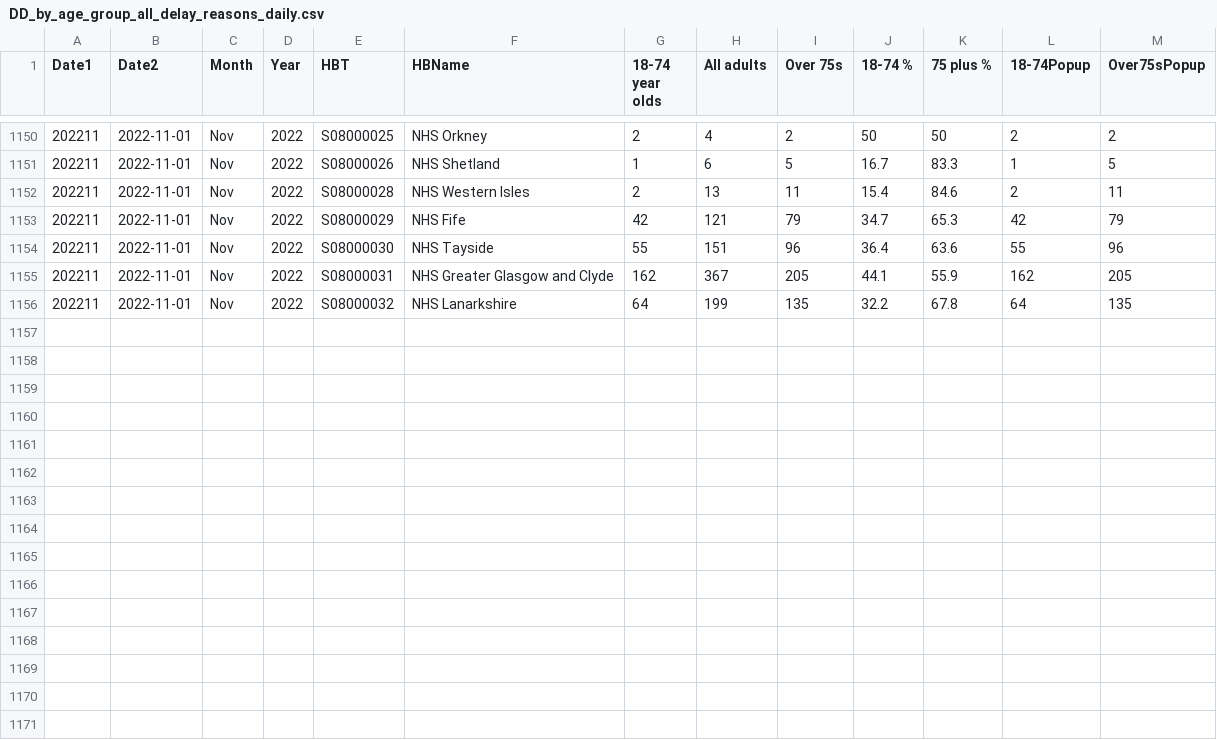
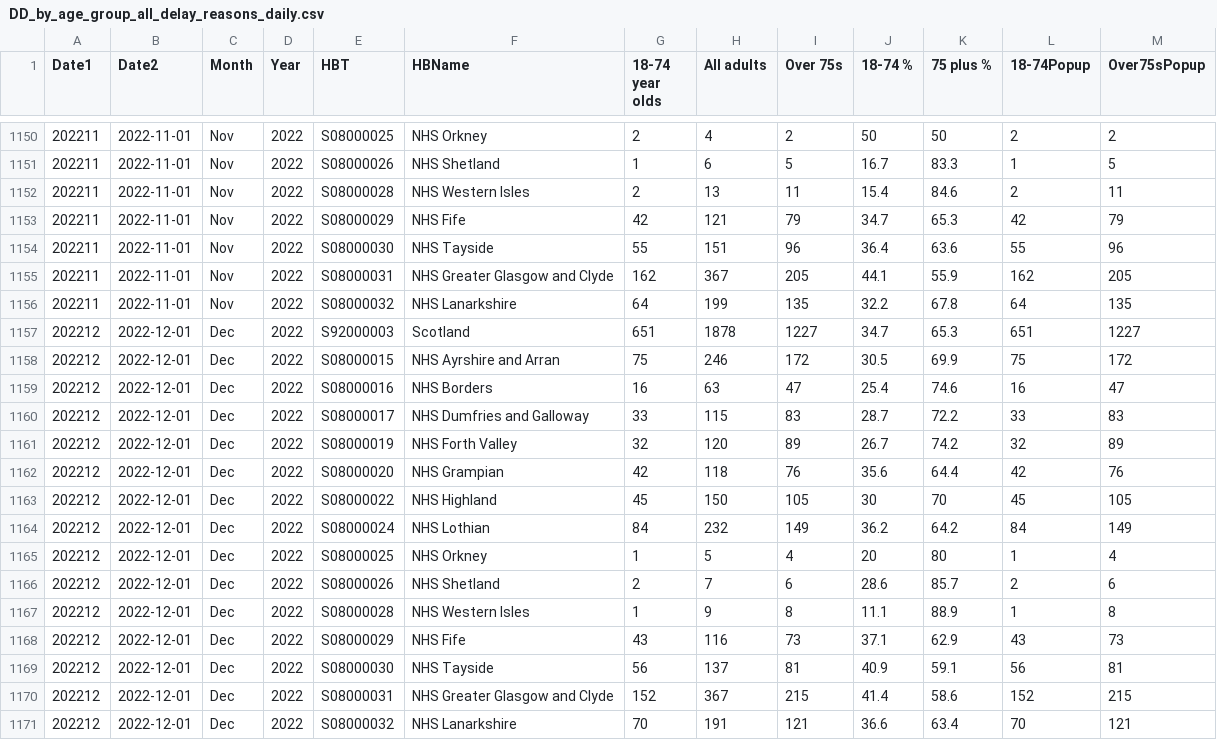
Before and after one commit to DCTdatateam/Hospitals-Tracker_NHS-Scotland, a CSV file: data/delayed-discharges/DD_by_age_group_all_delay_reasons_daily.csv, drawn as a sheet; only a part is shown, gaps mark what is left out.

```diff
--- a/data/delayed-discharges/DD_by_age_group_all_delay_reasons_daily.csv
+++ b/data/delayed-discharges/DD_by_age_group_all_delay_reasons_daily.csv
@@ -1156 +1156,16 @@
 202211,2022-11-01,"Nov","2022","S08000032","NHS Lanarkshire",64,199,135,32.2,67.8,64,135
+202212,2022-12-01,"Dec","2022","S92000003","Scotland",651,1878,1227,34.7,65.3,651,1227
+202212,2022-12-01,"Dec","2022","S08000015","NHS Ayrshire and Arran",75,246,172,30.5,69.9,75,172
+202212,2022-12-01,"Dec","2022","S08000016","NHS Borders",16,63,47,25.4,74.6,16,47
+202212,2022-12-01,"Dec","2022","S08000017","NHS Dumfries and Galloway",33,115,83,28.7,72.2,33,83
+202212,2022-12-01,"Dec","2022","S08000019","NHS Forth Valley",32,120,89,26.7,74.2,32,89
+202212,2022-12-01,"Dec","2022","S08000020","NHS Grampian",42,118,76,35.6,64.4,42,76
+202212,2022-12-01,"Dec","2022","S08000022","NHS Highland",45,150,105,30,70,45,105
+202212,2022-12-01,"Dec","2022","S08000024","NHS Lothian",84,232,149,36.2,64.2,84,149
+202212,2022-12-01,"Dec","2022","S08000025","NHS Orkney",1,5,4,20,80,1,4
+202212,2022-12-01,"Dec","2022","S08000026","NHS Shetland",2,7,6,28.6,85.7,2,6
+202212,2022-12-01,"Dec","2022","S08000028","NHS Western Isles",1,9,8,11.1,88.9,1,8
+202212,2022-12-01,"Dec","2022","S08000029","NHS Fife",43,116,73,37.1,62.9,43,73
+202212,2022-12-01,"Dec","2022","S08000030","NHS Tayside",56,137,81,40.9,59.1,56,81
+202212,2022-12-01,"Dec","2022","S08000031","NHS Greater Glasgow and Clyde",152,367,215,41.4,58.6,152,215
+202212,2022-12-01,"Dec","2022","S08000032","NHS Lanarkshire",70,191,121,36.6,63.4,70,121
```
Also changed, not shown: data/A&E-waiting-times/AEWt_4hrstandard_timeseries.csv, data/A&E-waiting-times/AEWt_episode_timeseries.csv, 39 other files.
